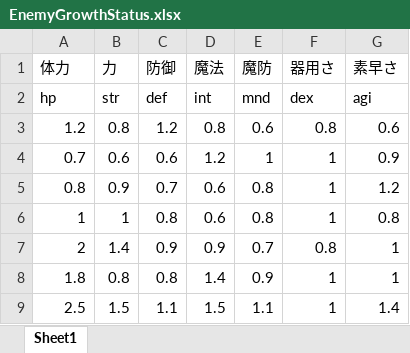
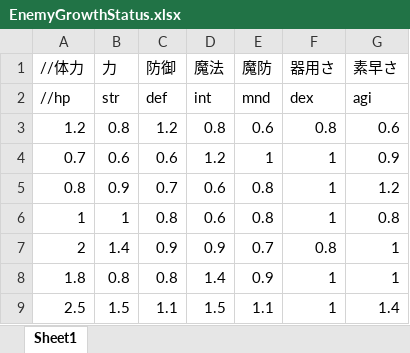
Before and after one commit to takasiro/-1, an Excel workbook: Status/EnemyGrowthStatus.xlsx, sheet Sheet1, drawn as a sheet; values as stored, in another font and other column widths than the file's, no borders; the diff names each change by its address in the sheet, - before the commit and + after, or states it on an @@ line.

```diff
--- a/Status/EnemyGrowthStatus.xlsx (sheet Sheet1)
+++ b/Status/EnemyGrowthStatus.xlsx (sheet Sheet1)
-A1: 体力
+A1: //体力
-A2 (//体力): hp
+A2 (//体力): //hp
```
Also changed, not shown: Status/FairyBaseStatus.xlsx, Status/FairyGrowthStatus.xlsx, 6 other files.
